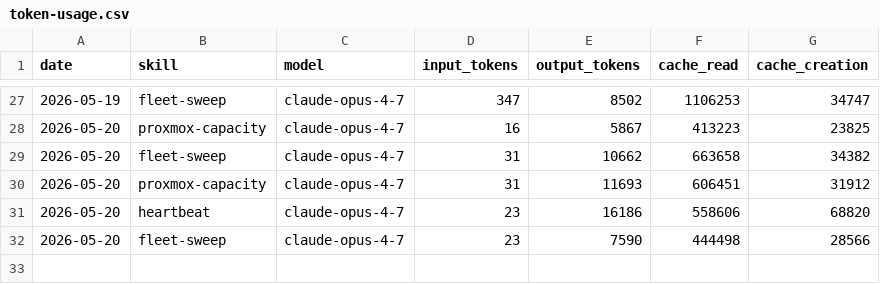
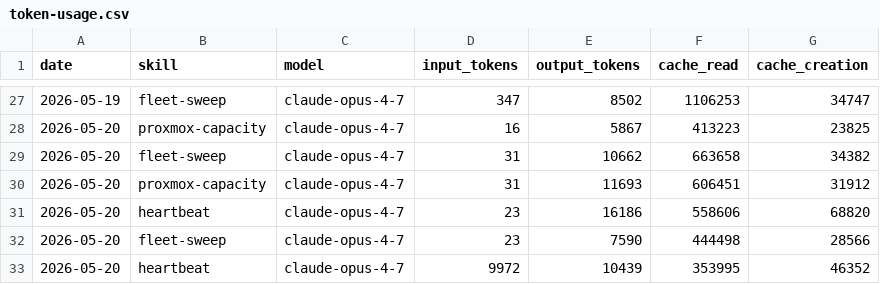
Before and after one commit to ashneil12/aeon, a CSV file: memory/token-usage.csv, drawn as a sheet; only a part is shown, gaps mark what is left out; the diff names each change by its address in the sheet, - before the commit and + after, or states it on an @@ line.

Commit message:
chore(heartbeat): auto-commit 2026-05-20

```diff
--- a/memory/token-usage.csv
+++ b/memory/token-usage.csv
+row 33: 2026-05-20 | heartbeat | claude-opus-4-7 | 9972 | 10439 | 353995 | 46352
```
Also changed, not shown: 3 other files.
